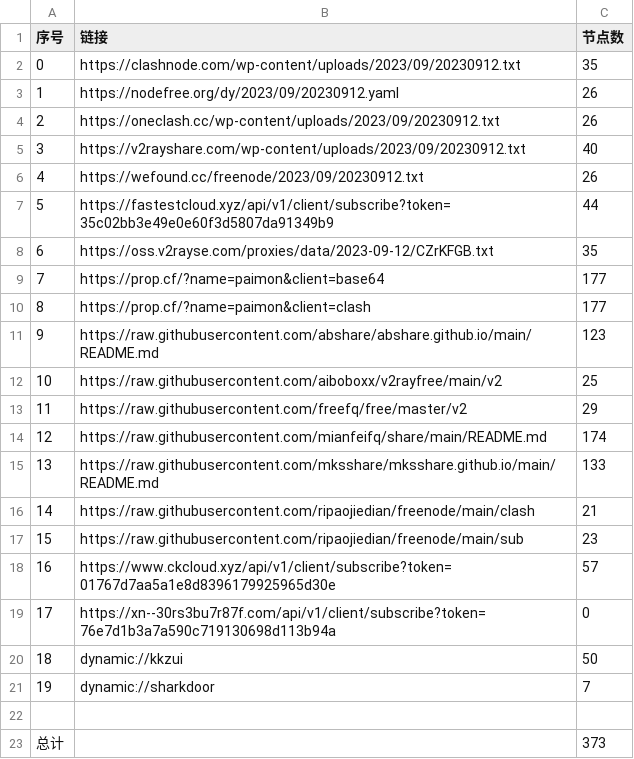
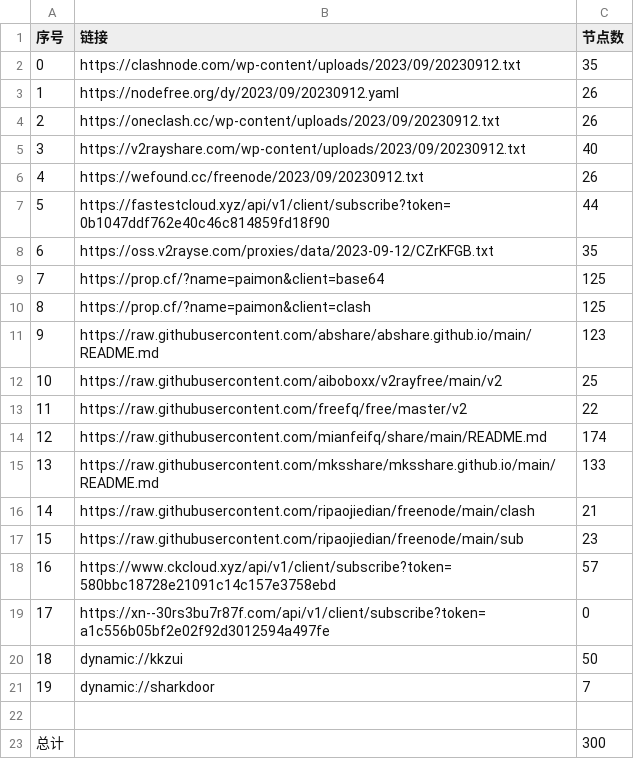
Before and after one commit to yuhanguyue-hub/free, a CSV file: list_result.csv, drawn as a sheet.

```diff
--- a/list_result.csv
+++ b/list_result.csv
@@ -6,9 +6,9 @@
 4,https://wefound.cc/freenode/2023/09/20230912.txt,26
-5,https://fastestcloud.xyz/api/v1/client/subscribe?token=35c02bb3e49e0e60f3d5807da91349b9,44
+5,https://fastestcloud.xyz/api/v1/client/subscribe?token=0b1047ddf762e40c46c814859fd18f90,44
 6,https://oss.v2rayse.com/proxies/data/2023-09-12/CZrKFGB.txt,35
-7,https://prop.cf/?name=paimon&client=base64,177
-8,https://prop.cf/?name=paimon&client=clash,177
+7,https://prop.cf/?name=paimon&client=base64,125
+8,https://prop.cf/?name=paimon&client=clash,125
 9,https://raw.githubusercontent.com/abshare/abshare.github.io/main/README.md,123
 10,https://raw.githubusercontent.com/aiboboxx/v2rayfree/main/v2,25
-11,https://raw.githubusercontent.com/freefq/free/master/v2,29
+11,https://raw.githubusercontent.com/freefq/free/master/v2,22
 12,https://raw.githubusercontent.com/mianfeifq/share/main/README.md,174
@@ -17,4 +17,4 @@
 15,https://raw.githubusercontent.com/ripaojiedian/freenode/main/sub,23
-16,https://www.ckcloud.xyz/api/v1/client/subscribe?token=01767d7aa5a1e8d8396179925965d30e,57
-17,https://xn--30rs3bu7r87f.com/api/v1/client/subscribe?token=76e7d1b3a7a590c719130698d113b94a,0
+16,https://www.ckcloud.xyz/api/v1/client/subscribe?token=580bbc18728e21091c14c157e3758ebd,57
+17,https://xn--30rs3bu7r87f.com/api/v1/client/subscribe?token=a1c556b05bf2e02f92d3012594a497fe,0
 18,dynamic://kkzui,50
@@ -22,2 +22,2 @@
 
-总计,,373
+总计,,300
```
Also changed, not shown: 13 other files.
